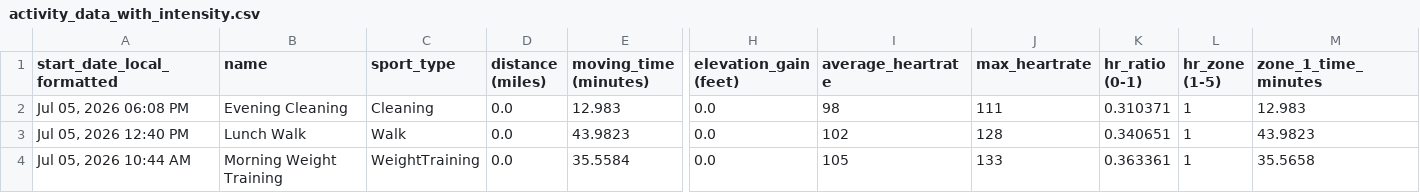
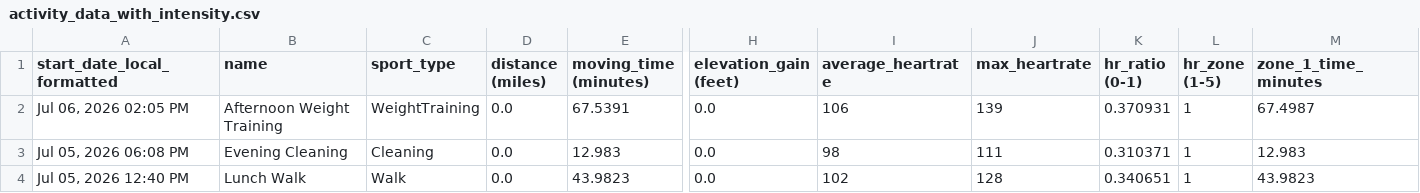
Before and after one commit to adbrigs/strava-training-dashboard, a CSV file: web/public/data/activity_data_with_intensity.csv, drawn as a sheet; only a part is shown, gaps mark what is left out; the shorter side is filled out with more unchanged rows; rows hold the shown columns only; the diff names each change by its address in the sheet, - before the commit and + after, or states it on an @@ line.

```diff
--- a/web/public/data/activity_data_with_intensity.csv
+++ b/web/public/data/activity_data_with_intensity.csv
+row 2: Jul 06, 2026 02:05 PM | Afternoon Weight Training | WeightTraining | 0.0 | 67.5391 | 0.0 | 106 | 139 | 0.370931 | 1 | 67.4987
```
Also changed, not shown: web/public/data/activity_supplement.csv, web/public/data/hr_summaries.csv, 2 other files.
